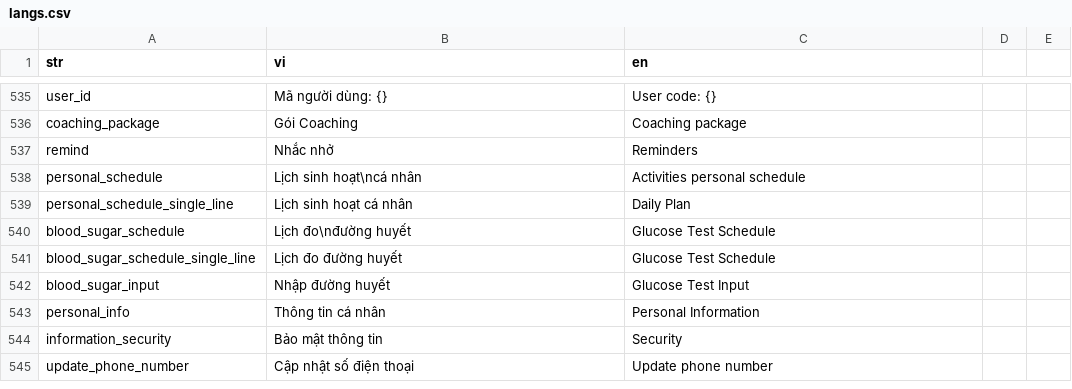
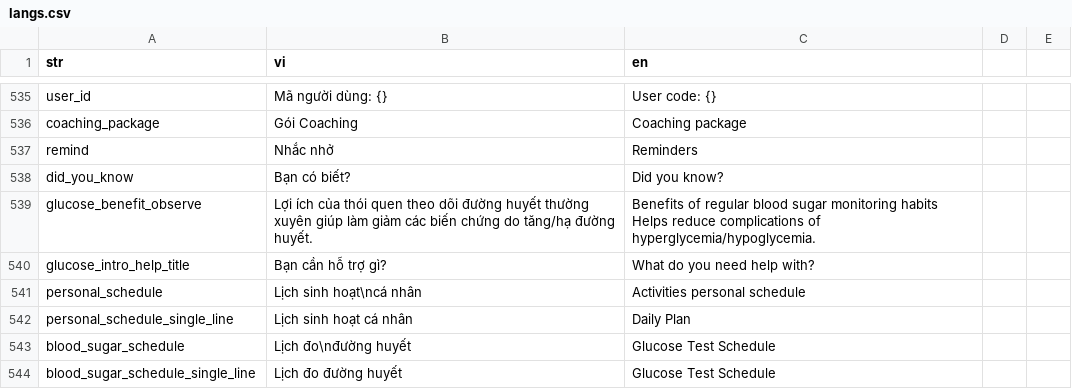
Before and after one commit to diab-machine-2/diab-flutter-mobile, a CSV file: lib/res/translations/langs.csv, drawn as a sheet; only a part is shown, gaps mark what is left out; the shorter side is filled out with more unchanged rows; the diff names each change by its address in the sheet, - before the commit and + after, or states it on an @@ line.

Commit message:
implement logic on glucose 1st intro

```diff
--- a/lib/res/translations/langs.csv
+++ b/lib/res/translations/langs.csv
+row 538: did_you_know | Bạn có biết? | Did you know?
+row 539: glucose_benefit_observe | Lợi ích của thói quen theo dõi đường huyết thường xuyên giúp làm giảm các biến chứng do tăng/hạ đường huyết. | Benefits of regular blood sugar monitoring habits Helps reduce complications of hyperglycemia/hypoglycemia.
+row 540: glucose_intro_help_title | Bạn cần hỗ trợ gì? | What do you need help with?
```
Also changed, not shown: 15 other files.
